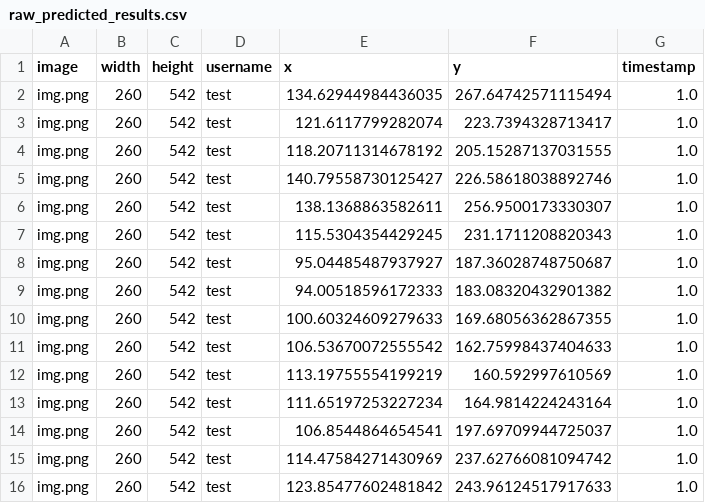
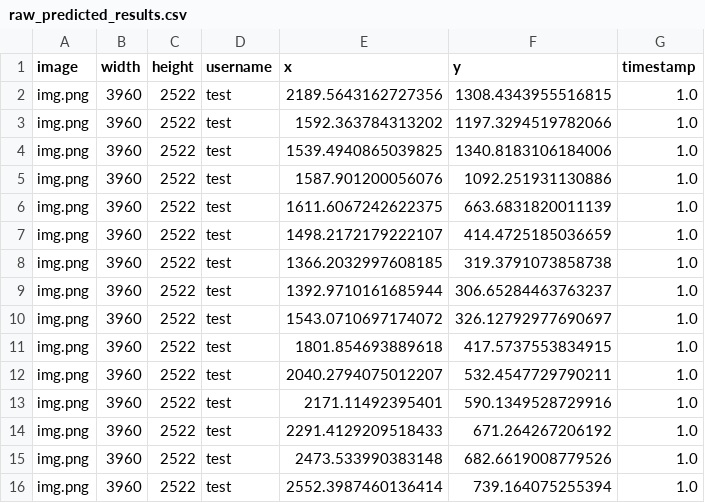
Before and after one commit to moKhaled73/umsi_app, a CSV file: server/outputs/generated/raw_predicted_results.csv, drawn as a sheet; only a part is shown; the diff covers the shown part only.

```diff
--- a/server/outputs/generated/raw_predicted_results.csv
+++ b/server/outputs/generated/raw_predicted_results.csv
@@ -1,16 +1,16 @@
 image,width,height,username,x,y,timestamp
-img.png,260,542,test,134.62944984436035,267.64742571115494, 1.0
-img.png,260,542,test,121.6117799282074,223.7394328713417, 1.0
-img.png,260,542,test,118.20711314678192,205.15287137031555, 1.0
-img.png,260,542,test,140.79558730125427,226.58618038892746, 1.0
-img.png,260,542,test,138.1368863582611,256.9500173330307, 1.0
-img.png,260,542,test,115.5304354429245,231.1711208820343, 1.0
-img.png,260,542,test,95.04485487937927,187.36028748750687, 1.0
-img.png,260,542,test,94.00518596172333,183.08320432901382, 1.0
-img.png,260,542,test,100.60324609279633,169.68056362867355, 1.0
-img.png,260,542,test,106.53670072555542,162.75998437404633, 1.0
-img.png,260,542,test,113.19755554199219,160.592997610569, 1.0
-img.png,260,542,test,111.65197253227234,164.9814224243164, 1.0
-img.png,260,542,test,106.8544864654541,197.69709944725037, 1.0
-img.png,260,542,test,114.47584271430969,237.62766081094742, 1.0
-img.png,260,542,test,123.85477602481842,243.96124517917633, 1.0
+img.png,3960,2522,test,2189.5643162727356,1308.4343955516815, 1.0
+img.png,3960,2522,test,1592.363784313202,1197.3294519782066, 1.0
+img.png,3960,2522,test,1539.4940865039825,1340.8183106184006, 1.0
+img.png,3960,2522,test,1587.901200056076,1092.251931130886, 1.0
+img.png,3960,2522,test,1611.6067242622375,663.6831820011139, 1.0
+img.png,3960,2522,test,1498.2172179222107,414.4725185036659, 1.0
+img.png,3960,2522,test,1366.2032997608185,319.3791073858738, 1.0
+img.png,3960,2522,test,1392.9710161685944,306.65284463763237, 1.0
+img.png,3960,2522,test,1543.0710697174072,326.12792977690697, 1.0
+img.png,3960,2522,test,1801.854693889618,417.5737553834915, 1.0
+img.png,3960,2522,test,2040.2794075012207,532.4547729790211, 1.0
+img.png,3960,2522,test,2171.11492395401,590.1349528729916, 1.0
+img.png,3960,2522,test,2291.4129209518433,671.264267206192, 1.0
+img.png,3960,2522,test,2473.533990383148,682.6619008779526, 1.0
+img.png,3960,2522,test,2552.3987460136414,739.164075255394, 1.0
```
Also changed, not shown: 68 edited cells elsewhere in this file, server/outputs/generated/final_predicted_results.csv, server/outputs/predict/img.csv, 6 other files.
